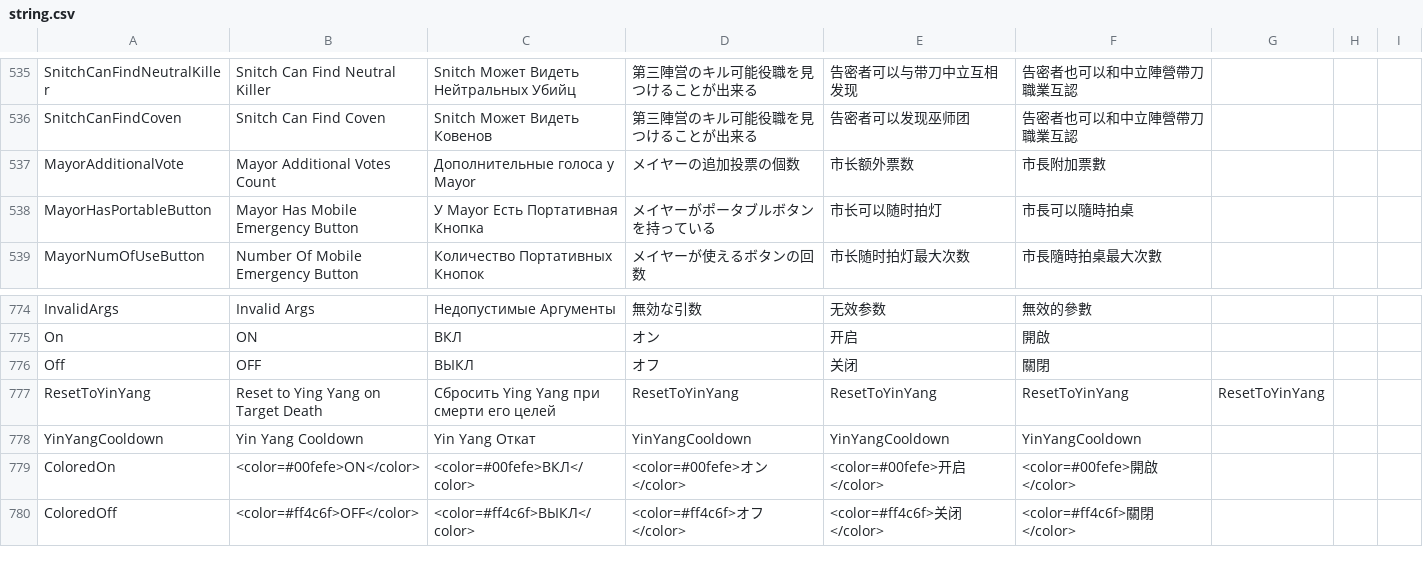
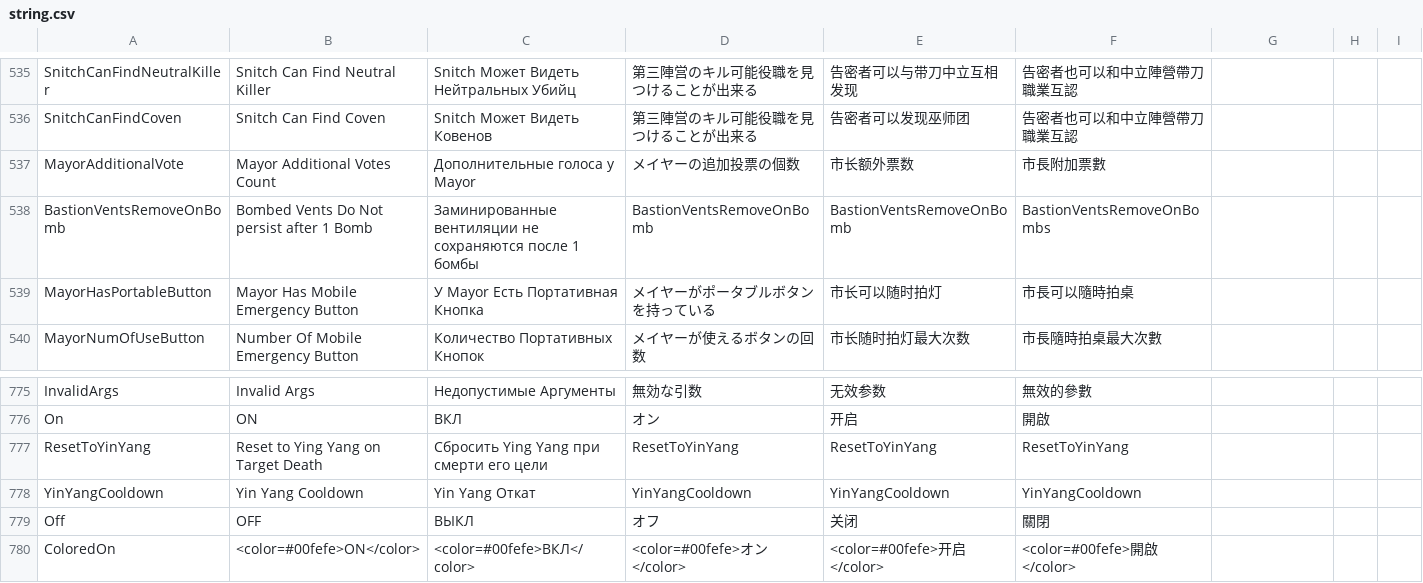
Before and after one commit to discus-sions/TownOfHost-TheOtherRoles, a CSV file: Resources/string.csv, drawn as a sheet; only a part is shown, gaps mark what is left out; the shorter side is filled out with more unchanged rows; removed rows and columns are numbered as before the commit, all else as after; rows hold the shown columns only; the diff names each change by its address in the sheet, - before the commit and + after, or states it on an @@ line.

Commit message:
Fix

```diff
--- a/Resources/string.csv
+++ b/Resources/string.csv
+row 538: BastionVentsRemoveOnBomb | Bombed Vents Do Not persist after 1 Bomb | Заминированные вентиляции не сохраняются после 1 бомбы | BastionVentsRemoveOnBomb | BastionVentsRemoveOnBomb | BastionVentsRemoveOnBombs
+row 777: ResetToYinYang | Reset to Ying Yang on Target Death | Сбросить Ying Yang при смерти его цели | ResetToYinYang | ResetToYinYang | ResetToYinYang
-row 777: ResetToYinYang | Reset to Ying Yang on Target Death | Сбросить Ying Yang при смерти его целей | ResetToYinYang | ResetToYinYang | ResetToYinYang | ResetToYinYang
```
